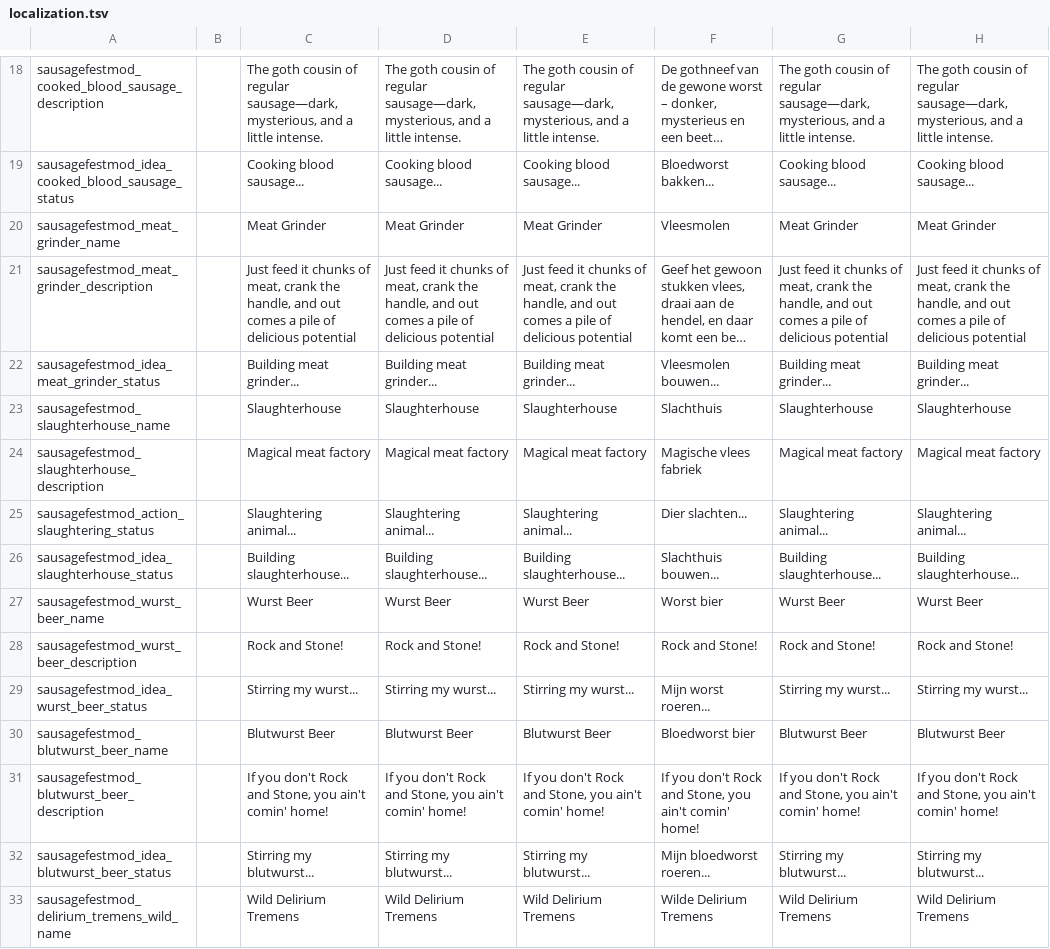
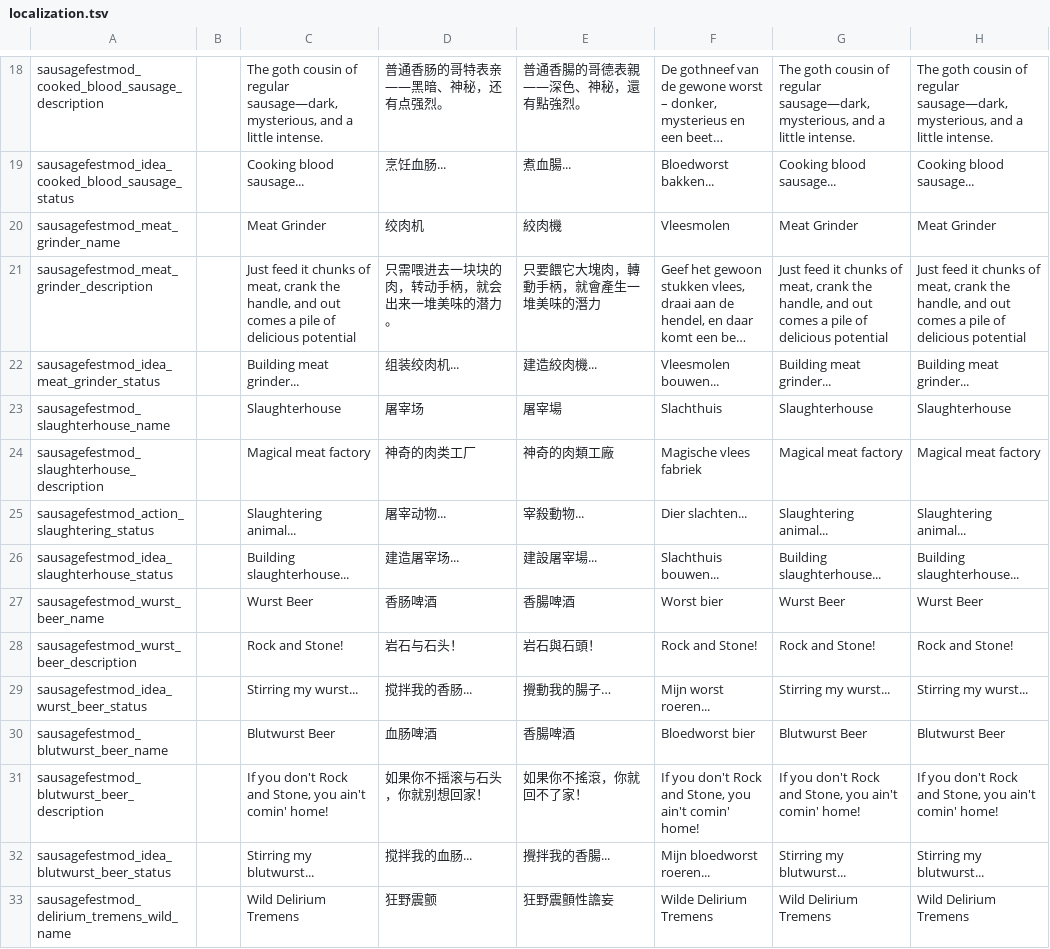
Before and after one commit to Maarten-Lemmens/Stacklands_Mod_Sausage_Fest, a TSV file: localization.tsv, drawn as a sheet; only a part is shown, gaps mark what is left out; long unchanged cells end in …; the diff covers the shown part only; the diff names each change by its address in the sheet, - before the commit and + after, or states it on an @@ line.

```diff
--- a/localization.tsv
+++ b/localization.tsv
-D18: The goth cousin of regular sausage—dark, mysterious, and a little intense.
+D18: 普通香肠的哥特表亲——黑暗、神秘，还有点强烈。
-E18: The goth cousin of regular sausage—dark, mysterious, and a little intense.
+E18: 普通香腸的哥德表親——深色、神秘，還有點強烈。
-D19: Cooking blood sausage...
+D19: 烹饪血肠...
-E19: Cooking blood sausage...
+E19: 煮血腸...
-D20: Meat Grinder
+D20: 绞肉机
-E20: Meat Grinder
+E20: 絞肉機
-D21: Just feed it chunks of meat, crank the handle, and out comes a pile of delicious potential
+D21: 只需喂进去一块块的肉，转动手柄，就会出来一堆美味的潜力。
-E21: Just feed it chunks of meat, crank the handle, and out comes a pile of delicious potential
+E21: 只要餵它大塊肉，轉動手柄，就會產生一堆美味的潛力
-D22: Building meat grinder...
+D22: 组装绞肉机...
-E22: Building meat grinder...
+E22: 建造絞肉機...
-D23: Slaughterhouse
+D23: 屠宰场
-E23: Slaughterhouse
+E23: 屠宰場
-D24: Magical meat factory
+D24: 神奇的肉类工厂
-E24: Magical meat factory
+E24: 神奇的肉類工廠
-D25: Slaughtering animal...
+D25: 屠宰动物...
-E25: Slaughtering animal...
+E25: 宰殺動物...
-D26: Building slaughterhouse...
+D26: 建造屠宰场...
-E26: Building slaughterhouse...
+E26: 建設屠宰場...
-D27: Wurst Beer
+D27: 香肠啤酒
-E27: Wurst Beer
+E27: 香腸啤酒
-D28: Rock and Stone!
+D28: 岩石与石头！
-E28: Rock and Stone!
+E28: 岩石與石頭！
-D29: Stirring my wurst...
+D29: 搅拌我的香肠...
-E29: Stirring my wurst...
+E29: 攪動我的腸子…
-D30: Blutwurst Beer
+D30: 血肠啤酒
-E30: Blutwurst Beer
+E30: 香腸啤酒
-D31: If you don't Rock and Stone, you ain't comin' home!
+D31: 如果你不摇滚与石头，你就别想回家！
-E31: If you don't Rock and Stone, you ain't comin' home!
+E31: 如果你不搖滾，你就回不了家！
-D32: Stirring my blutwurst...
+D32: 搅拌我的血肠...
-E32: Stirring my blutwurst...
+E32: 攪拌我的香腸...
-D33: Wild Delirium Tremens
+D33: 狂野震颤
-E33: Wild Delirium Tremens
+E33: 狂野震顫性譫妄
```
Also changed, not shown: 44 edited cells elsewhere in this file, 1 other file.
